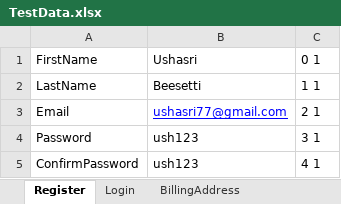
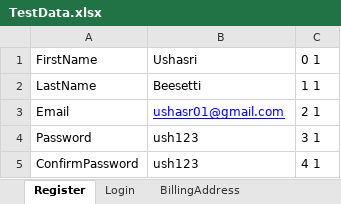
Before and after one commit to Ushasri-B99/SeleniumTask1, an Excel workbook: Webstore/target/test-classes/TestData.xlsx, sheet Register, drawn as a sheet; values as stored, in another font and other column widths than the file's, no borders; the diff names each change by its address in the sheet, - before the commit and + after, or states it on an @@ line.

```diff
--- a/Webstore/target/test-classes/TestData.xlsx (sheet Register)
+++ b/Webstore/target/test-classes/TestData.xlsx (sheet Register)
-B3: ushasri77@gmail.com
+B3: ushasr01@gmail.com
```
Also changed, not shown: 26 other files.
